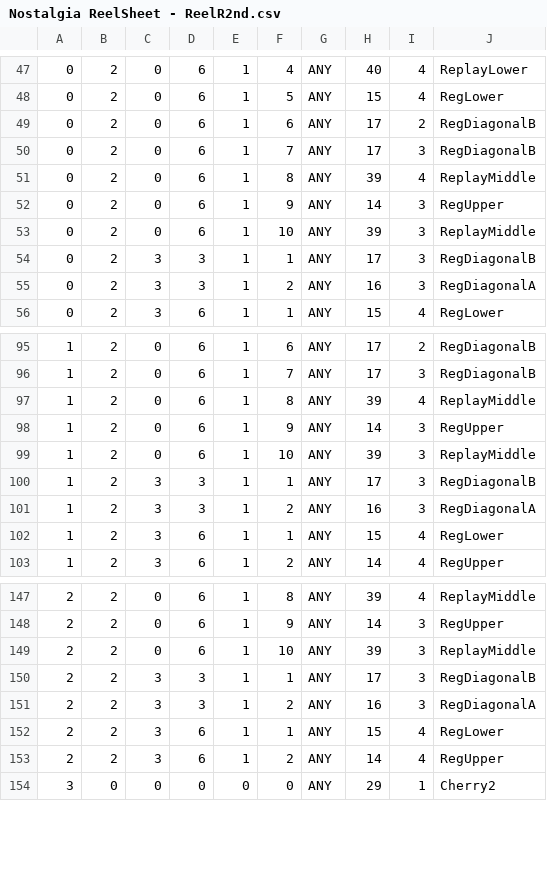
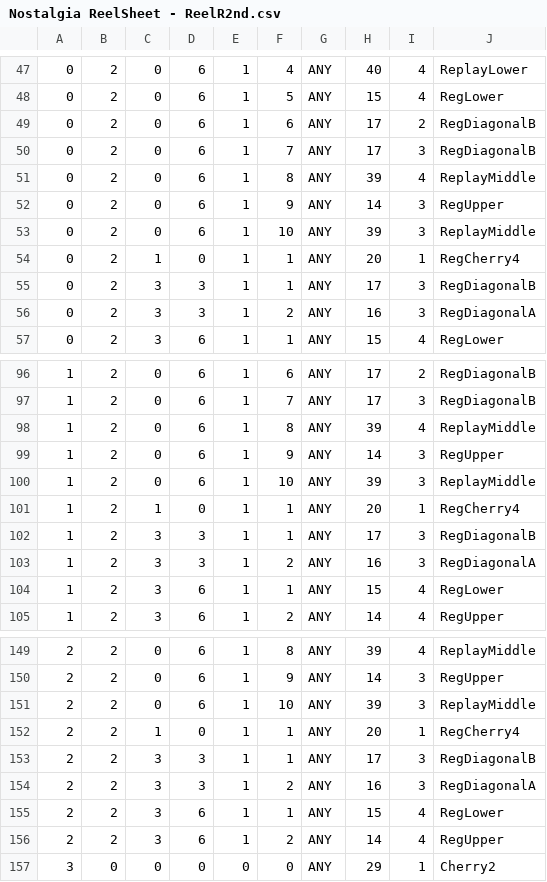
Before and after one commit to Tom201512/Nostalgia-Remake, a CSV file: Assets/DataFile/ReelR/Nostalgia ReelSheet - ReelR2nd.csv, drawn as a sheet; only a part is shown, gaps mark what is left out; the diff names each change by its address in the sheet, - before the commit and + after, or states it on an @@ line.

```diff
--- a/Assets/DataFile/ReelR/Nostalgia ReelSheet - ReelR2nd.csv
+++ b/Assets/DataFile/ReelR/Nostalgia ReelSheet - ReelR2nd.csv
+row 54: 0 | 2 | 1 | 0 | 1 | 1 | ANY | 20 | 1 | RegCherry4
+row 101: 1 | 2 | 1 | 0 | 1 | 1 | ANY | 20 | 1 | RegCherry4
+row 152: 2 | 2 | 1 | 0 | 1 | 1 | ANY | 20 | 1 | RegCherry4
```
Also changed, not shown: Assets/DataFile/ReelM/Nostalgia ReelSheet - ReelM2nd.csv, Assets/DataFile/ReelM/Nostalgia ReelSheet - ReelM3rd.csv, 5 other files.
